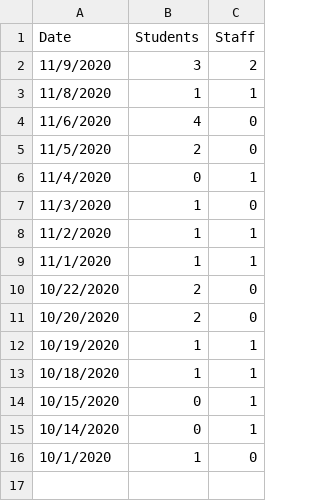
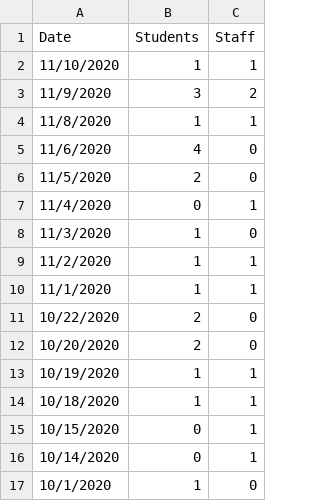
Before and after one commit to huberthickman/WHSCovidPlot, a TSV file: data.tsv, drawn as a sheet.

Commit message:
11/10/2020 data update

```diff
--- a/data.tsv
+++ b/data.tsv
@@ -1,2 +1,3 @@
 Date	Students	Staff
+11/10/2020	1	1
 11/9/2020	3	2
```
Also changed, not shown: 2 other files.
